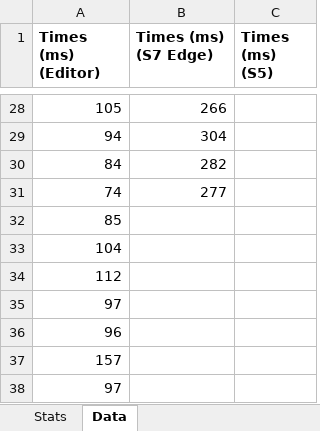
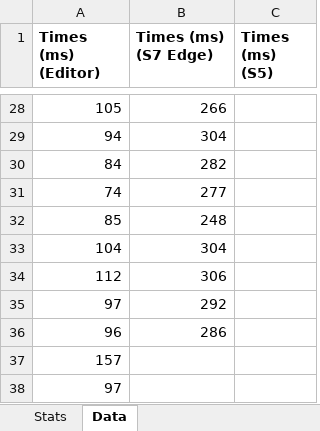
Before and after one commit to JMSams/ProceduralMazeGame, an Excel workbook: Design/Generator Times.xlsx, sheet Data, drawn as a sheet; only a part is shown, gaps mark what is left out; values as stored, in another font and other column widths than the file's, no borders; the diff names each change by its address in the sheet, - before the commit and + after, or states it on an @@ line.

```diff
--- a/Design/Generator Times.xlsx (sheet Data)
+++ b/Design/Generator Times.xlsx (sheet Data)
-B32 (Times (ms) (S7 Edge)): (empty)
+B32 (Times (ms) (S7 Edge)): 248
-B33 (Times (ms) (S7 Edge)): (empty)
+B33 (Times (ms) (S7 Edge)): 304
-B34 (Times (ms) (S7 Edge)): (empty)
+B34 (Times (ms) (S7 Edge)): 306
-B35 (Times (ms) (S7 Edge)): (empty)
+B35 (Times (ms) (S7 Edge)): 292
-B36 (Times (ms) (S7 Edge)): (empty)
+B36 (Times (ms) (S7 Edge)): 286
```
Also changed, not shown: sheet Stats, 22 other files.
